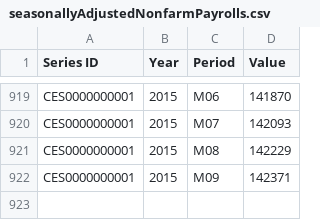
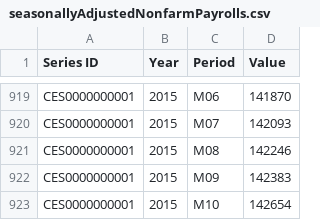
Before and after one commit to IanMadlenya/nonFarmPayrolls, a CSV file: seasonallyAdjustedNonfarmPayrolls.csv, drawn as a sheet; only a part is shown, gaps mark what is left out.

Commit message:
October Data
Updated data for October 2015 and added a copyright and advertisement.

```diff
--- a/seasonallyAdjustedNonfarmPayrolls.csv
+++ b/seasonallyAdjustedNonfarmPayrolls.csv
@@ -920,3 +920,4 @@ CES0000000001,2015,M06,141870
 CES0000000001,2015,M07,142093
-CES0000000001,2015,M08,142229
-CES0000000001,2015,M09,142371
+CES0000000001,2015,M08,142246
+CES0000000001,2015,M09,142383
+CES0000000001,2015,M10,142654
```
Also changed, not shown: unadjustedNonFarmPayrolls.csv, 2 other files.
